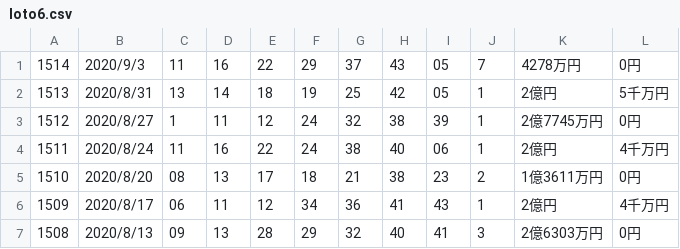
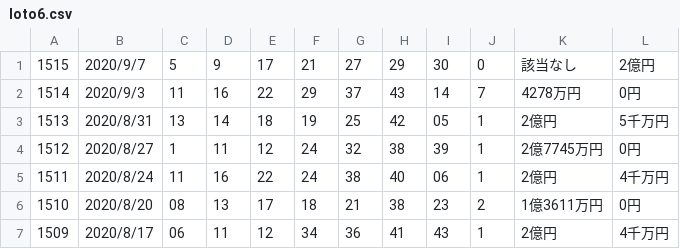
Before and after one commit to vpn62399/memo, a CSV file: loto6.csv, drawn as a sheet; only a part is shown; the shorter side is filled out with more unchanged rows.

```diff
--- a/loto6.csv
+++ b/loto6.csv
@@ -1,2 +1,3 @@
-1514,2020/9/3,11,16,22,29,37,43,05,7,4278万円,0円
+1515,2020/9/7,5,9,17,21,27,29,30,0,該当なし,2億円
+1514,2020/9/3,11,16,22,29,37,43,14,7,4278万円,0円
 1513,2020/8/31,13,14,18,19,25,42,05,1,2億円,5千万円
```
Also changed, not shown: loto6c.csv, 3 other files.
